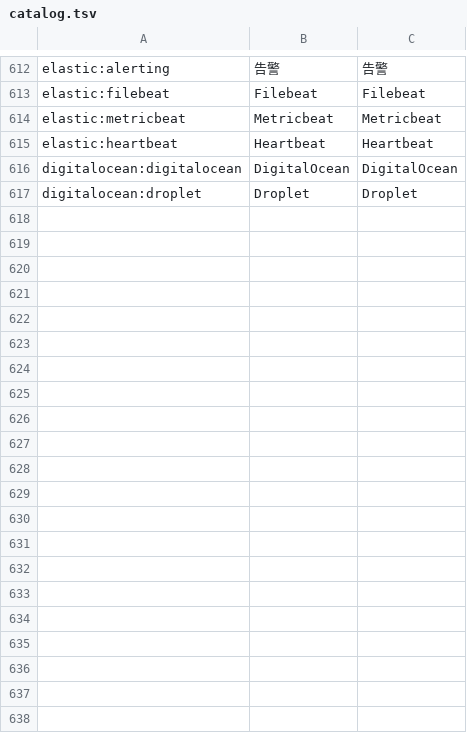
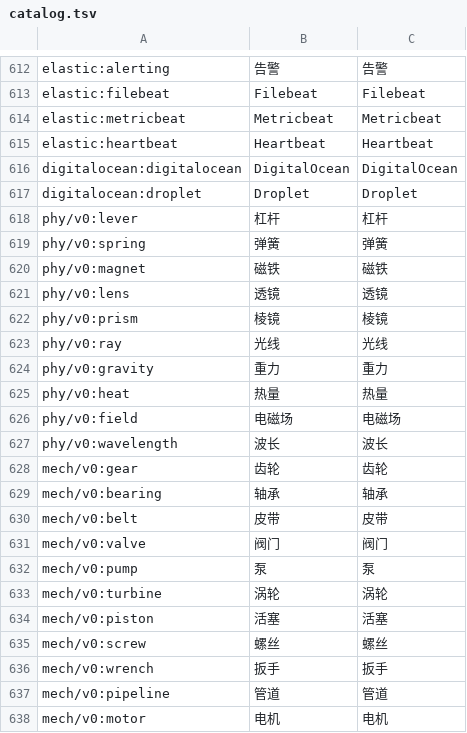
Before and after one commit to ljh-sh/icon, a TSV file: catalog.tsv, drawn as a sheet; only a part is shown, gaps mark what is left out; the diff covers the shown part only.

Commit message:
feat: 分出 phy: 与 mech: 两类
物理化学那一堆从 chem 挪进 phy: —— 分子/原子/键/反应/催化/原子结构/分子结构/
晶体结构/方程式/分子模型这 10 个是微观结构,物理也用;试管烧瓶分液漏斗那些器材
留在 chem:。

- phy: 另补 10 个物理符号:杠杆/弹簧/磁铁/透镜/棱镜/光线/重力/热量/电磁场/波长
- mech: 新开一类,放机器上的零件:齿轮/轴承/皮带/阀门/泵/涡轮/活塞/螺丝/扳手/管道/电机
  —— 叫 mech 不叫 machine:后者在计算机里是另一回事(机器学习、虚拟机)

分类还是按"画的是什么"分,不按教材分章:原子物理不单列,键名自带信息
(phy:atom / phy:electron)。

Co-Authored-By: Li Junhao <edwin.jh.lee@gmail.com>

```diff
--- a/catalog.tsv
+++ b/catalog.tsv
@@ -617 +617,22 @@ digitalocean:digitalocean	DigitalOcean	DigitalOcean
 digitalocean:droplet	Droplet	Droplet
+phy/v0:lever	杠杆	杠杆
+phy/v0:spring	弹簧	弹簧
+phy/v0:magnet	磁铁	磁铁
+phy/v0:lens	透镜	透镜
+phy/v0:prism	棱镜	棱镜
+phy/v0:ray	光线	光线
+phy/v0:gravity	重力	重力
+phy/v0:heat	热量	热量
+phy/v0:field	电磁场	电磁场
+phy/v0:wavelength	波长	波长
+mech/v0:gear	齿轮	齿轮
+mech/v0:bearing	轴承	轴承
+mech/v0:belt	皮带	皮带
+mech/v0:valve	阀门	阀门
+mech/v0:pump	泵	泵
+mech/v0:turbine	涡轮	涡轮
+mech/v0:piston	活塞	活塞
+mech/v0:screw	螺丝	螺丝
+mech/v0:wrench	扳手	扳手
+mech/v0:pipeline	管道	管道
+mech/v0:motor	电机	电机
```
Also changed, not shown: 10 edited cells elsewhere in this file, 34 other files.
